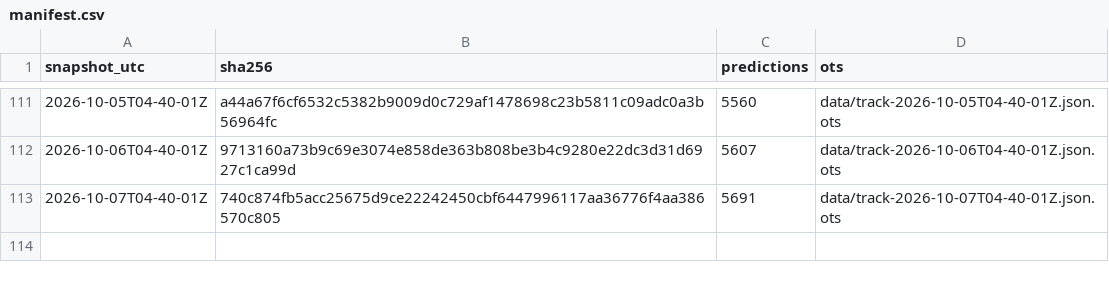
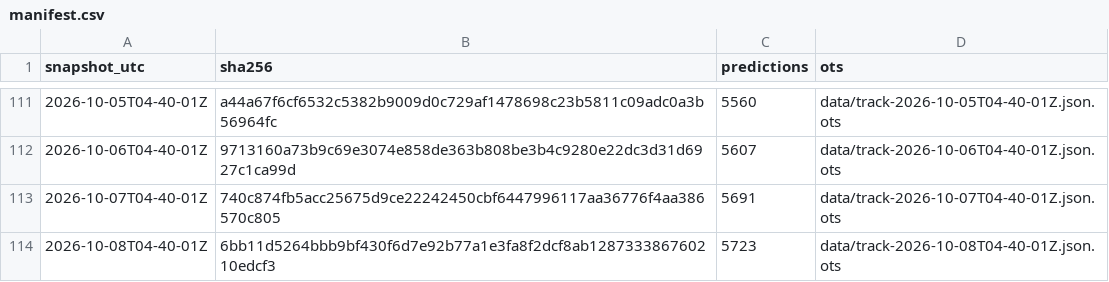
Before and after one commit to tipsaudit/track-record-public, a CSV file: manifest.csv, drawn as a sheet; only a part is shown, gaps mark what is left out; the diff names each change by its address in the sheet, - before the commit and + after, or states it on an @@ line.

Commit message:
track record snapshot 2026-10-08T04-40-01Z · 5723 predictions · sha256 6bb11d5264bb

```diff
--- a/manifest.csv
+++ b/manifest.csv
+row 114: 2026-10-08T04-40-01Z | 6bb11d5264bbb9bf430f6d7e92b77a1e3fa8f2dcf8ab128733386760210edcf3 | 5723 | data/track-2026-10-08T04-40-01Z.json.ots
```
Also changed, not shown: 4 other files.
